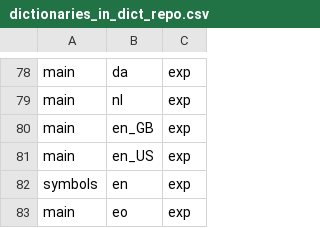
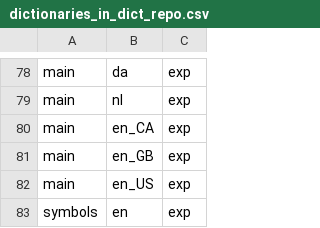
Before and after one commit to werunplugged/up_keyboard, a CSV file: app/src/main/assets/dictionaries_in_dict_repo.csv, drawn as a sheet; only a part is shown, gaps mark what is left out; the shorter side is filled out with more unchanged rows.

Commit message:
update translations

```diff
--- a/app/src/main/assets/dictionaries_in_dict_repo.csv
+++ b/app/src/main/assets/dictionaries_in_dict_repo.csv
@@ -79,2 +79,3 @@ main,da,exp
 main,nl,exp
+main,en_CA,exp
 main,en_GB,exp
```
Also changed, not shown: 18 other files.
